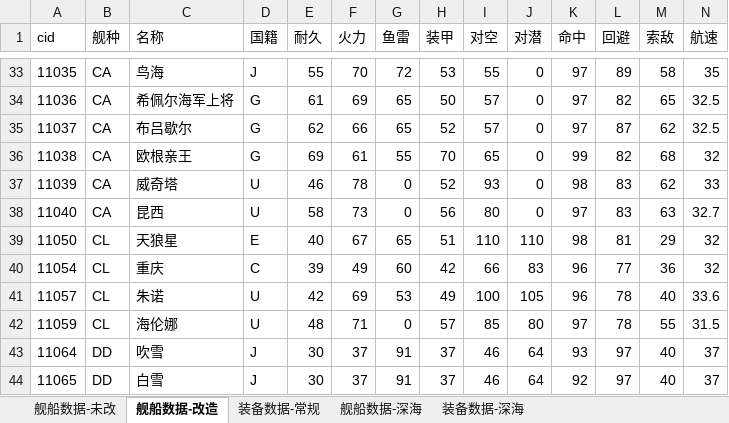
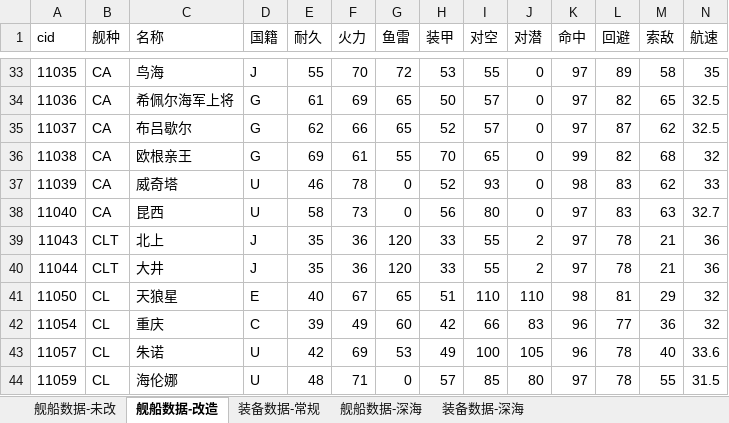
Before and after one commit to YinHeYuanZheng/WSGR_simulation, an Excel workbook: depend/ship/database.xlsx, sheet 舰船数据-改造, drawn as a sheet; only a part is shown, gaps mark what is left out; the shorter side is filled out with more unchanged rows; values as stored, in another font and other column widths than the file's, no borders; conditional formats not drawn; rows hold the shown columns only; the diff names each change by its address in the sheet, - before the commit and + after, or states it on an @@ line.

```diff
--- a/depend/ship/database.xlsx (sheet 舰船数据-改造)
+++ b/depend/ship/database.xlsx (sheet 舰船数据-改造)
+row 39: 11043 | CLT | 北上 | J | 35 | 36 | 120 | 33 | 55 | 2 | 97 | 78 | 21 | 36
+row 40: 11044 | CLT | 大井 | J | 35 | 36 | 120 | 33 | 55 | 2 | 97 | 78 | 21 | 36
```
Also changed, not shown: sheet 舰船数据-未改, sheet 装备数据-常规, sheet 装备数据-深海, 8 other files.
